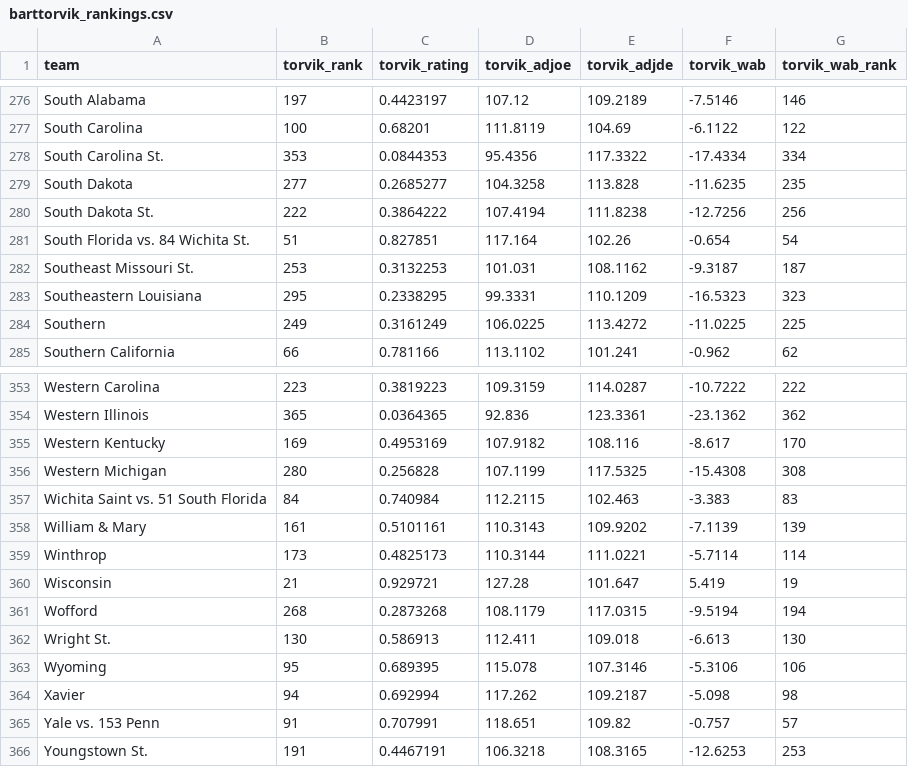
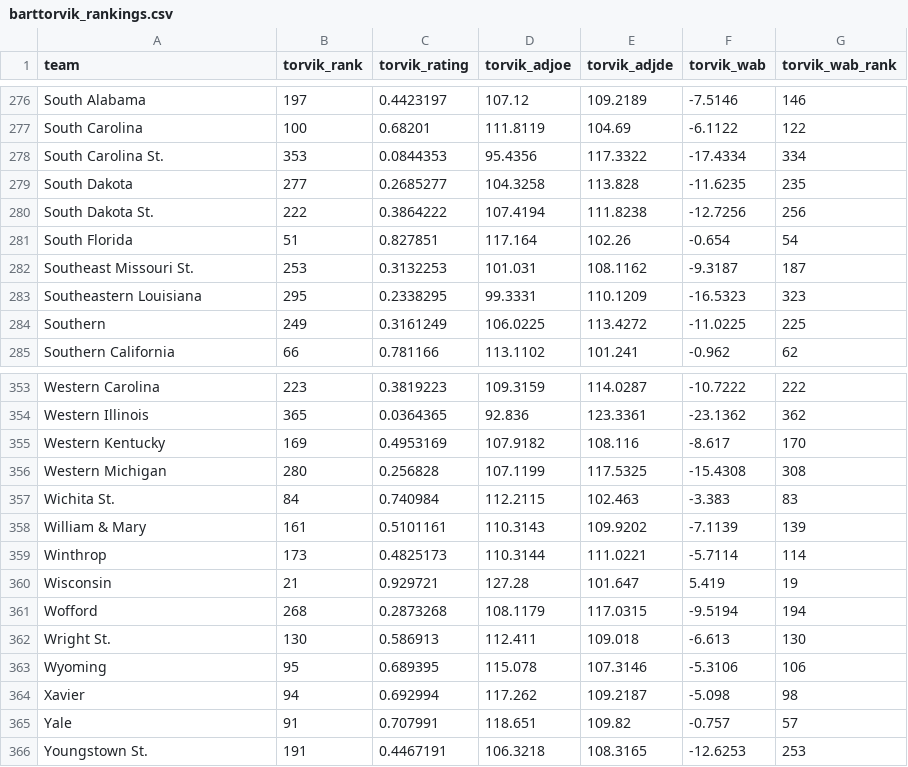
Before and after one commit to aflood02/NCAA_Scrape, a CSV file: data/barttorvik_rankings.csv, drawn as a sheet; only a part is shown, gaps mark what is left out; the diff covers the shown part only.

```diff
--- a/data/barttorvik_rankings.csv
+++ b/data/barttorvik_rankings.csv
@@ -280,3 +280,3 @@ South Dakota,277,0.2685277,104.3258,113.828,-11.6235,235
 South Dakota St.,222,0.3864222,107.4194,111.8238,-12.7256,256
-South Florida vs. 84 Wichita St.,51,0.827851,117.164,102.26,-0.654,54
+South Florida,51,0.827851,117.164,102.26,-0.654,54
 Southeast Missouri St.,253,0.3132253,101.031,108.1162,-9.3187,187
@@ -356,3 +356,3 @@ Western Kentucky,169,0.4953169,107.9182,108.116,-8.617,170
 Western Michigan,280,0.256828,107.1199,117.5325,-15.4308,308
-Wichita Saint vs. 51 South Florida,84,0.740984,112.2115,102.463,-3.383,83
+Wichita St.,84,0.740984,112.2115,102.463,-3.383,83
 William & Mary,161,0.5101161,110.3143,109.9202,-7.1139,139
@@ -364,3 +364,3 @@ Wyoming,95,0.689395,115.078,107.3146,-5.3106,106
 Xavier,94,0.692994,117.262,109.2187,-5.098,98
-Yale vs. 153 Penn,91,0.707991,118.651,109.82,-0.757,57
+Yale,91,0.707991,118.651,109.82,-0.757,57
 Youngstown St.,191,0.4467191,106.3218,108.3165,-12.6253,253
```
Also changed, not shown: 6 edited cells elsewhere in this file.
